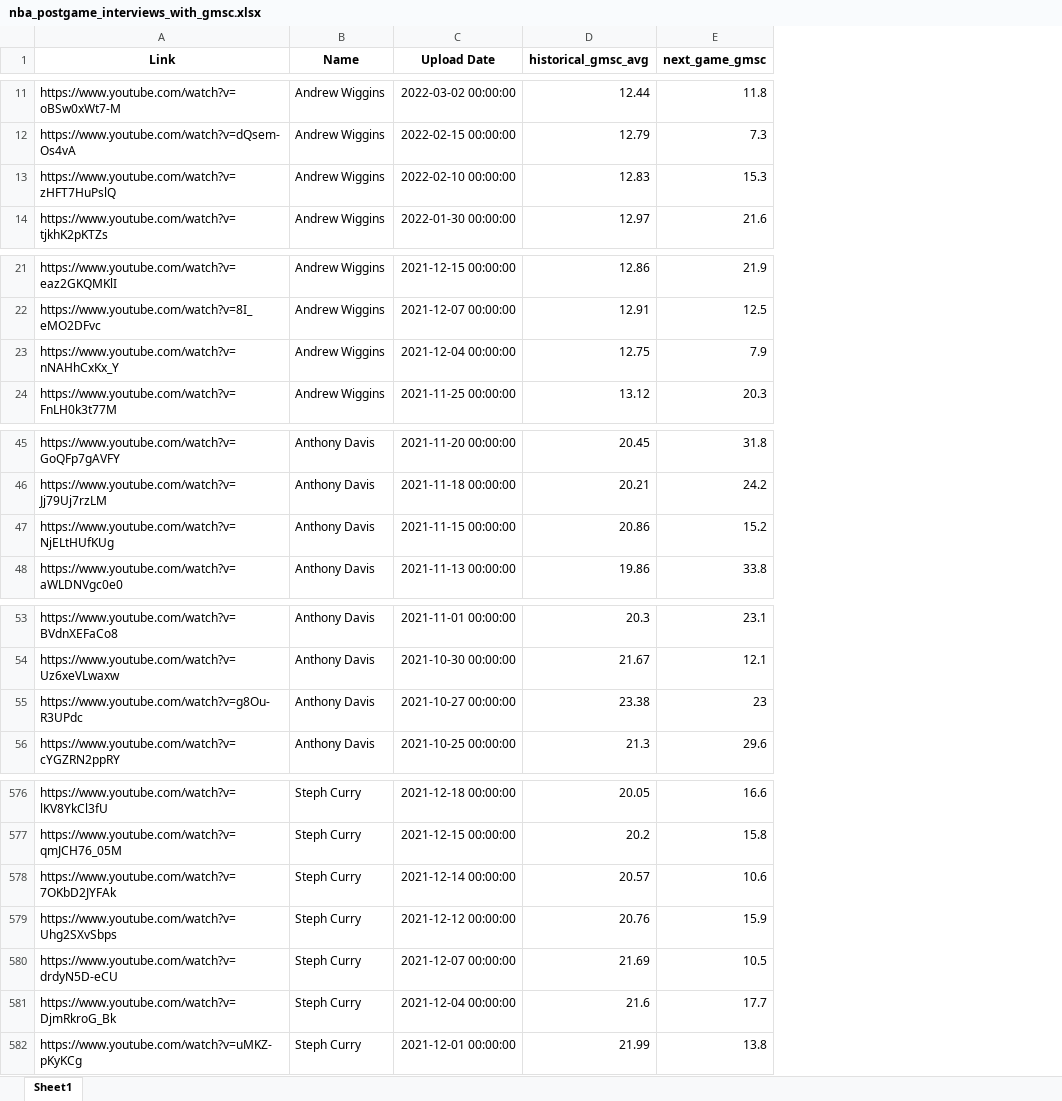
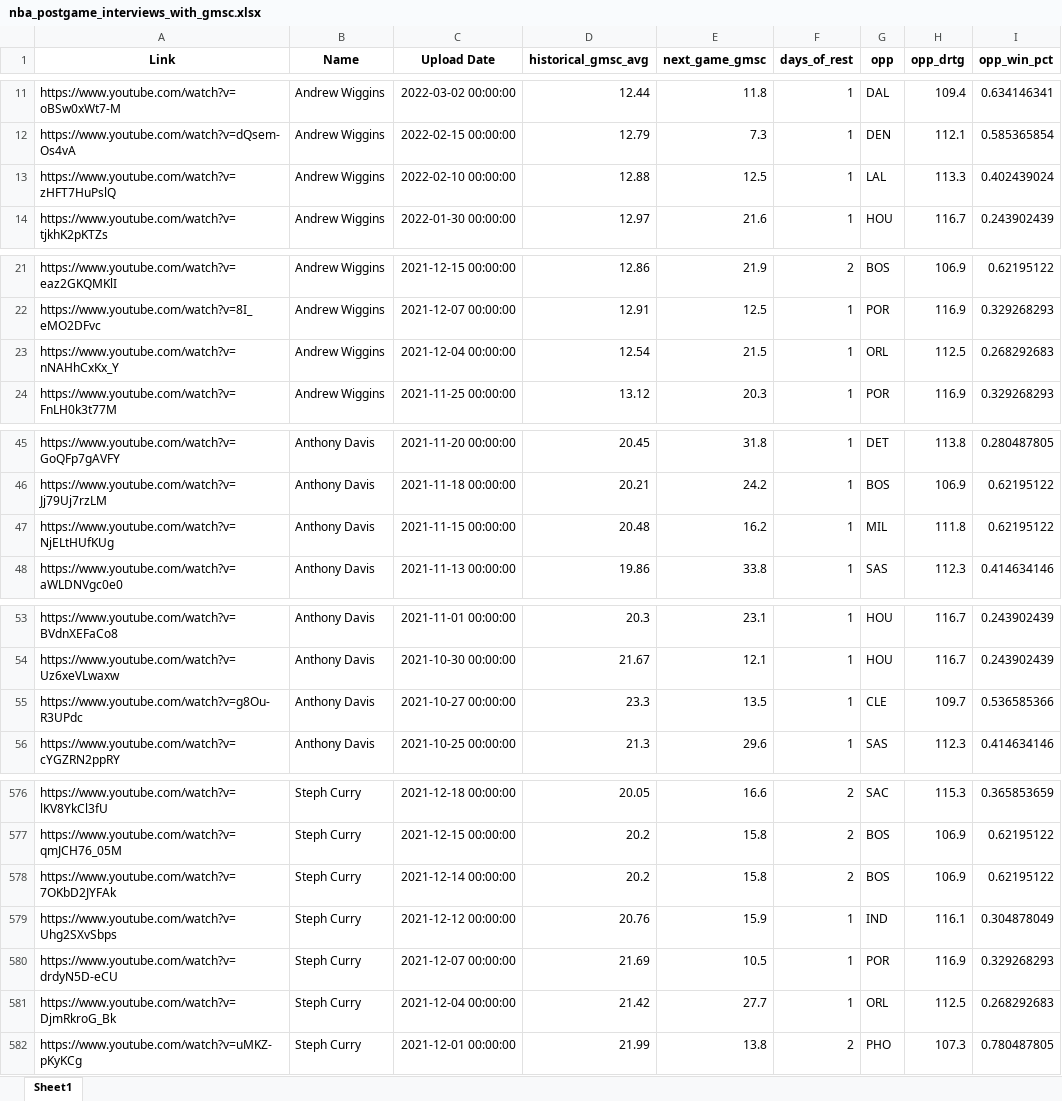
Before and after one commit to alanlin12/PlayerEmotionAnalysis, an Excel workbook: Player Stats/nba_postgame_interviews_with_gmsc.xlsx, sheet Sheet1, drawn as a sheet; only a part is shown, gaps mark what is left out; values as stored, in another font and other column widths than the file's, no borders; the diff covers the shown part only; the diff names each change by its address in the sheet, - before the commit and + after, or states it on an @@ line.

```diff
--- a/Player Stats/nba_postgame_interviews_with_gmsc.xlsx (sheet Sheet1)
+++ b/Player Stats/nba_postgame_interviews_with_gmsc.xlsx (sheet Sheet1)
+column F (days_of_rest), rows 11-14: all 1; rows 21-24: 2 | 1 | 1 | 1; rows 45-48: all 1; rows 53-56: all 1; rows 576-582: 2 | 2 | 2 | 1 | 1 | 1 | 2
+column G (opp), rows 11-14: DAL | DEN | LAL | HOU; rows 21-24: BOS | POR | ORL | POR; rows 45-48: DET | BOS | MIL | SAS; rows 53-56: HOU | HOU | CLE | SAS; rows 576-582: SAC | BOS | BOS | IND | POR | ORL | PHO
+column H (opp_drtg), rows 11-14: 109.4 | 112.1 | 113.3 | 116.7; rows 21-24: 106.9 | 116.9 | 112.5 | 116.9; rows 45-48: 113.8 | 106.9 | 111.8 | 112.3; rows 53-56: 116.7 | 116.7 | 109.7 | 112.3; rows 576-582: 115.3 | 106.9 | 106.9 | 116.1 | 116.9 | 112.5 | 107.3
+column I (opp_win_pct), rows 11-14: 0.634146341 | 0.585365854 | 0.402439024 | 0.243902439; rows 21-24: 0.62195122 | 0.329268293 | 0.268292683 | 0.329268293; rows 45-48: 0.280487805 | 0.62195122 | 0.62195122 | 0.414634146; rows 53-56: 0.243902439 | 0.243902439 | 0.536585366 | 0.414634146; rows 576-582: 0.365853659 | 0.62195122 | 0.62195122 | 0.304878049 | 0.329268293 | 0.268292683 | 0.780487805
-D13 (historical_gmsc_avg): 12.83
+D13 (historical_gmsc_avg): 12.88
-E13 (next_game_gmsc): 15.3
+E13 (next_game_gmsc): 12.5
-D23 (historical_gmsc_avg): 12.75
+D23 (historical_gmsc_avg): 12.54
-E23 (next_game_gmsc): 7.9
+E23 (next_game_gmsc): 21.5
-D47 (historical_gmsc_avg): 20.86
+D47 (historical_gmsc_avg): 20.48
-E47 (next_game_gmsc): 15.2
+E47 (next_game_gmsc): 16.2
-D55 (historical_gmsc_avg): 23.38
+D55 (historical_gmsc_avg): 23.3
-E55 (next_game_gmsc): 23
+E55 (next_game_gmsc): 13.5
-D578 (historical_gmsc_avg): 20.57
+D578 (historical_gmsc_avg): 20.2
-E578 (next_game_gmsc): 10.6
+E578 (next_game_gmsc): 15.8
-D581 (historical_gmsc_avg): 21.6
+D581 (historical_gmsc_avg): 21.42
-E581 (next_game_gmsc): 17.7
+E581 (next_game_gmsc): 27.7
```
Also changed, not shown: 104 edited cells elsewhere in this sheet, Player Stats/Player_metrics.xlsx, 4 other files.
